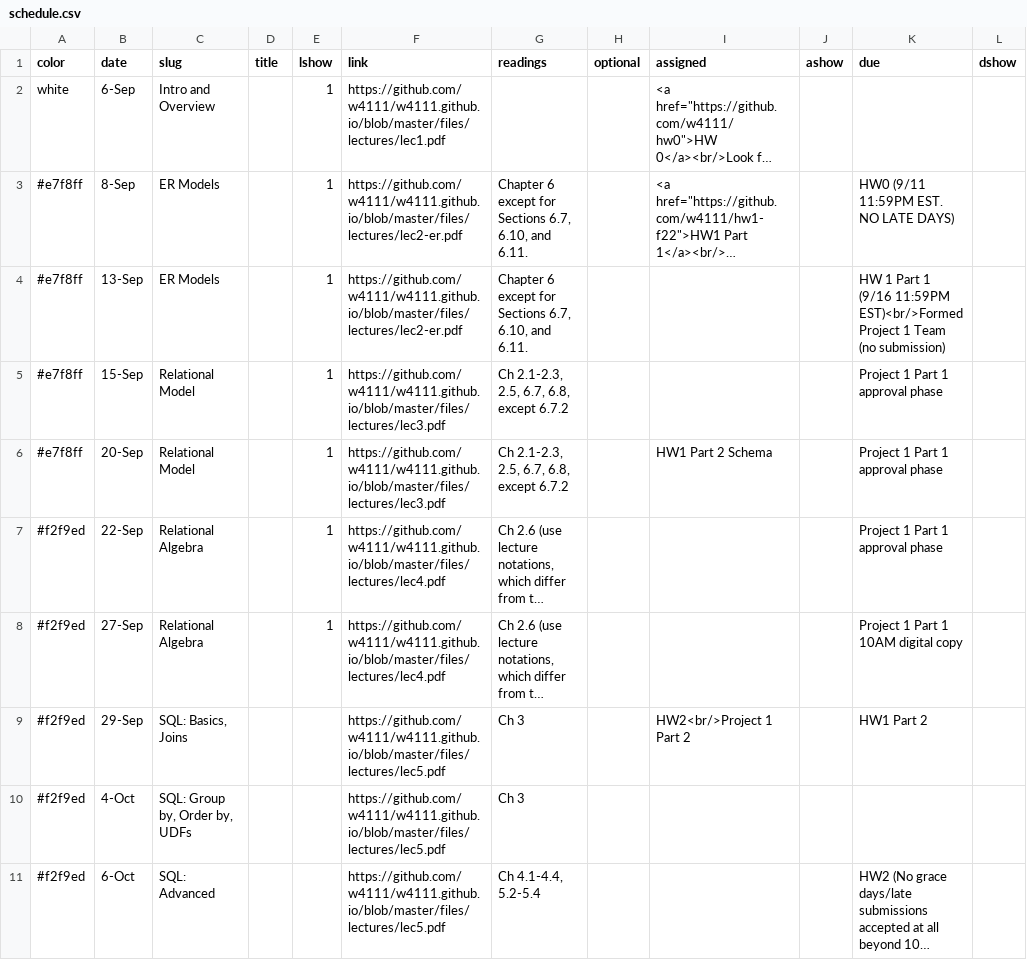
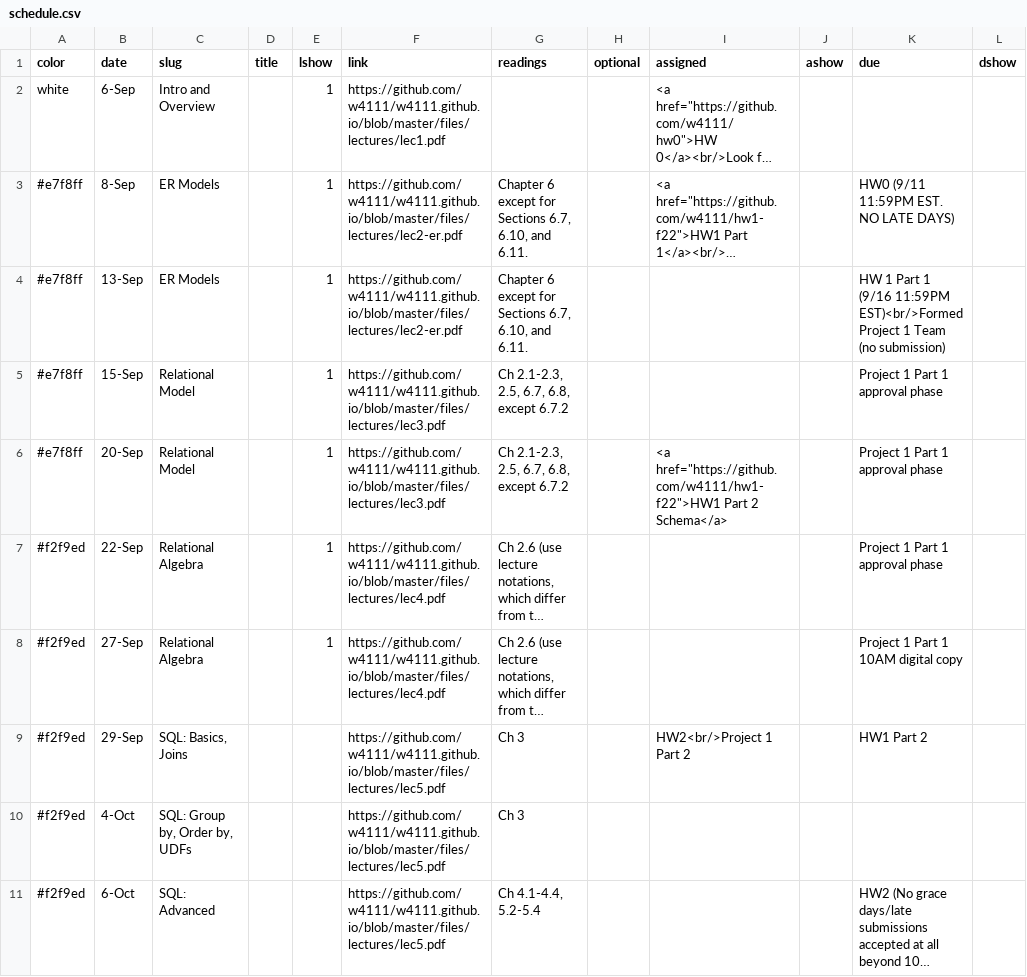
Before and after one commit to andrewzheng5/w4111.github.io, a CSV file: _data/schedule.csv, drawn as a sheet; only a part is shown; long unchanged cells end in …; the diff names each change by its address in the sheet, - before the commit and + after, or states it on an @@ line.

Commit message:
lazy commit msg

```diff
--- a/_data/schedule.csv
+++ b/_data/schedule.csv
-I6 (assigned): HW1 Part 2 Schema
+I6 (assigned): <a href="https://github.com/w4111/hw1-f22">HW1 Part 2 Schema</a>
```
